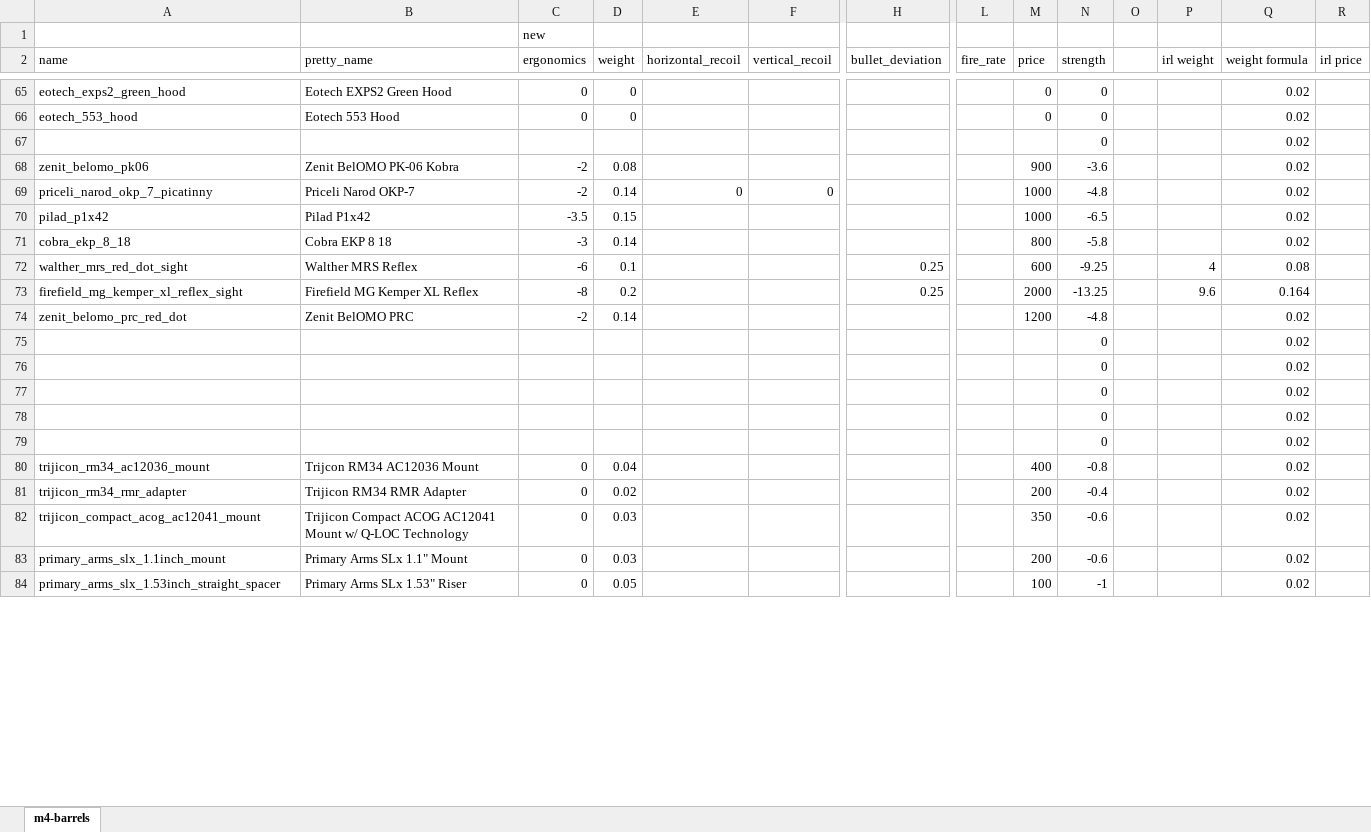
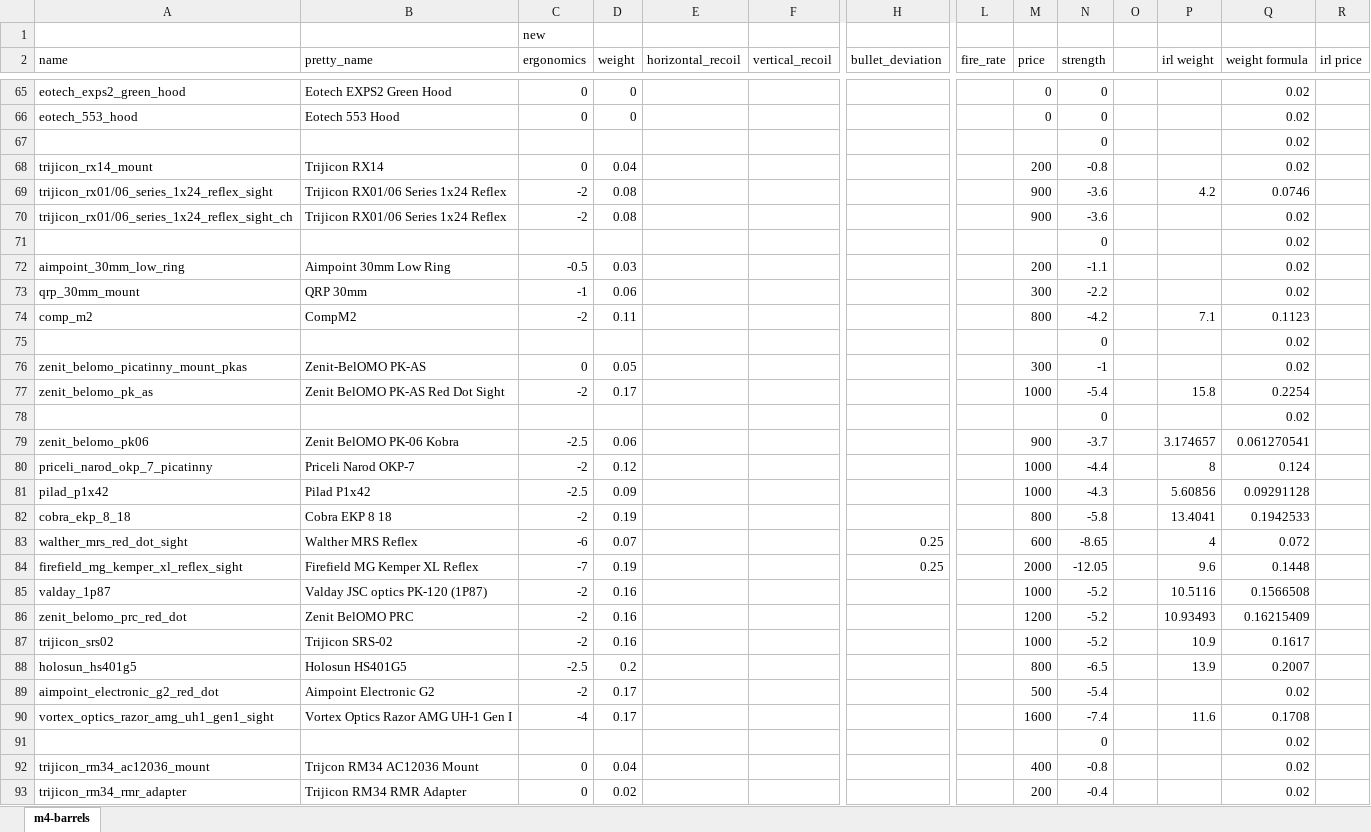
Before and after one commit to refact0r/deadline-balancing, an Excel workbook: changes/optics.xlsx, sheet m4-barrels, drawn as a sheet; only a part is shown, gaps mark what is left out; the shorter side is filled out with more unchanged rows; values as stored, in another font and other column widths than the file's, no borders; removed rows and columns are numbered as before the commit, all else as after; rows hold the shown columns only; the diff covers the shown part only; the diff names each change by its address in the sheet, - before the commit and + after, or states it on an @@ line.

Commit message:
optics update

```diff
--- a/changes/optics.xlsx (sheet m4-barrels)
+++ b/changes/optics.xlsx (sheet m4-barrels)
+row 68: trijicon_rx14_mount | Trijicon RX14 | 0 | 0.04 |  |  |  |  | 200 | -0.8 |  |  | 0.02
+row 69: trijicon_rx01/06_series_1x24_reflex_sight | Trijicon RX01/06 Series 1x24 Reflex | -2 | 0.08 |  |  |  |  | 900 | -3.6 |  | 4.2 | 0.0746
-A70 (name): zenit_belomo_pk06
+A70 (name): trijicon_rx01/06_series_1x24_reflex_sight_ch
-B70 (pretty_name): Zenit BelOMO PK-06 Kobra
+B70 (pretty_name): Trijicon RX01/06 Series 1x24 Reflex
-row 69: priceli_narod_okp_7_picatinny | Priceli Narod OKP-7 | -2 | 0.14 | 0 | 0 |  |  | 1000 | -4.8 |  |  | 0.02
-row 70: pilad_p1x42 | Pilad P1x42 | -3.5 | 0.15 |  |  |  |  | 1000 | -6.5 |  |  | 0.02
-row 71: cobra_ekp_8_18 | Cobra EKP 8 18 | -3 | 0.14 |  |  |  |  | 800 | -5.8 |  |  | 0.02
-row 72: walther_mrs_red_dot_sight | Walther MRS Reflex | -6 | 0.1 |  |  | 0.25 |  | 600 | -9.25 |  | 4 | 0.08
-row 73: firefield_mg_kemper_xl_reflex_sight | Firefield MG Kemper XL Reflex | -8 | 0.2 |  |  | 0.25 |  | 2000 | -13.25 |  | 9.6 | 0.164
-row 74: zenit_belomo_prc_red_dot | Zenit BelOMO PRC | -2 | 0.14 |  |  |  |  | 1200 | -4.8 |  |  | 0.02
+row 72: aimpoint_30mm_low_ring | Aimpoint 30mm Low Ring | -0.5 | 0.03 |  |  |  |  | 200 | -1.1 |  |  | 0.02
+row 73: qrp_30mm_mount | QRP 30mm | -1 | 0.06 |  |  |  |  | 300 | -2.2 |  |  | 0.02
+row 74: comp_m2 | CompM2 | -2 | 0.11 |  |  |  |  | 800 | -4.2 |  | 7.1 | 0.1123
+row 76: zenit_belomo_picatinny_mount_pkas | Zenit-BelOMO PK-AS | 0 | 0.05 |  |  |  |  | 300 | -1 |  |  | 0.02
+row 77: zenit_belomo_pk_as | Zenit BelOMO PK-AS Red Dot Sight | -2 | 0.17 |  |  |  |  | 1000 | -5.4 |  | 15.8 | 0.2254
@@ row 78 moved to row 102: 0 @@
+row 79: zenit_belomo_pk06 | Zenit BelOMO PK-06 Kobra | -2.5 | 0.06 |  |  |  |  | 900 | -3.7 |  | 3.174657 | 0.061270541
+row 80: priceli_narod_okp_7_picatinny | Priceli Narod OKP-7 | -2 | 0.12 |  |  |  |  | 1000 | -4.4 |  | 8 | 0.124
+row 81: pilad_p1x42 | Pilad P1x42 | -2.5 | 0.09 |  |  |  |  | 1000 | -4.3 |  | 5.60856 | 0.09291128
+row 82: cobra_ekp_8_18 | Cobra EKP 8 18 | -2 | 0.19 |  |  |  |  | 800 | -5.8 |  | 13.4041 | 0.1942533
+row 83: walther_mrs_red_dot_sight | Walther MRS Reflex | -6 | 0.07 |  |  | 0.25 |  | 600 | -8.65 |  | 4 | 0.072
+row 84: firefield_mg_kemper_xl_reflex_sight | Firefield MG Kemper XL Reflex | -7 | 0.19 |  |  | 0.25 |  | 2000 | -12.05 |  | 9.6 | 0.1448
+row 85: valday_1p87 | Valday JSC optics PK-120 (1P87) | -2 | 0.16 |  |  |  |  | 1000 | -5.2 |  | 10.5116 | 0.1566508
+row 86: zenit_belomo_prc_red_dot | Zenit BelOMO PRC | -2 | 0.16 |  |  |  |  | 1200 | -5.2 |  | 10.93493 | 0.16215409
+row 87: trijicon_srs02 | Trijicon SRS-02 | -2 | 0.16 |  |  |  |  | 1000 | -5.2 |  | 10.9 | 0.1617
+row 88: holosun_hs401g5 | Holosun HS401G5 | -2.5 | 0.2 |  |  |  |  | 800 | -6.5 |  | 13.9 | 0.2007
+row 89: aimpoint_electronic_g2_red_dot | Aimpoint Electronic G2 | -2 | 0.17 |  |  |  |  | 500 | -5.4 |  |  | 0.02
+row 90: vortex_optics_razor_amg_uh1_gen1_sight | Vortex Optics Razor AMG UH-1 Gen I | -4 | 0.17 |  |  |  |  | 1600 | -7.4 |  | 11.6 | 0.1708
```
Also changed, not shown: 37 added rows and 59 edited cells elsewhere in this sheet, formulas that keep their value, 3 other files.
